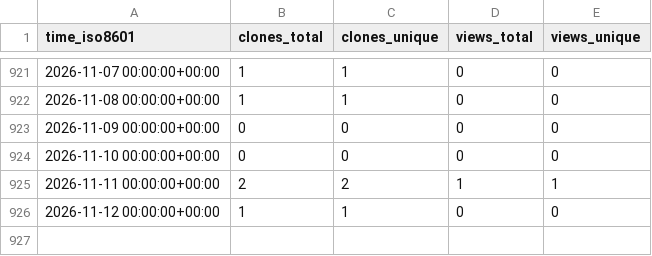
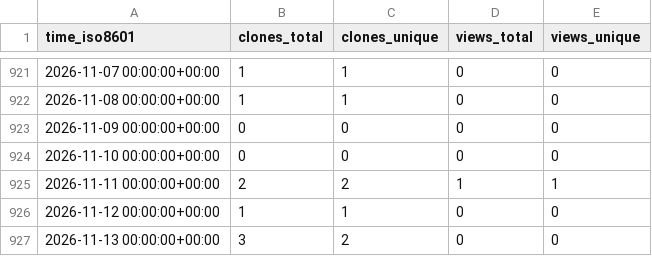
Before and after one commit to nanlabs/awesome-nan, a CSV file: nanlabs/nancy.js/ghrs-data/views_clones_aggregate.csv, drawn as a sheet; only a part is shown, gaps mark what is left out.

```diff
--- a/nanlabs/nancy.js/ghrs-data/views_clones_aggregate.csv
+++ b/nanlabs/nancy.js/ghrs-data/views_clones_aggregate.csv
@@ -926 +926,2 @@ time_iso8601,clones_total,clones_unique,views_total,views_unique
 2026-11-12 00:00:00+00:00,1,1,0,0
+2026-11-13 00:00:00+00:00,3,2,0,0
```
Also changed, not shown: 1 other file.
